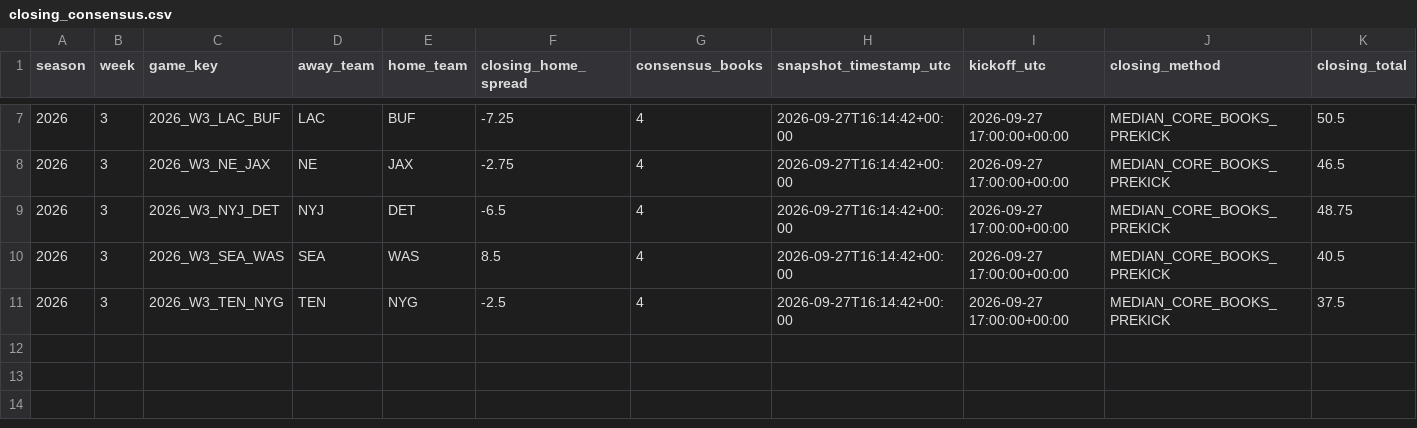
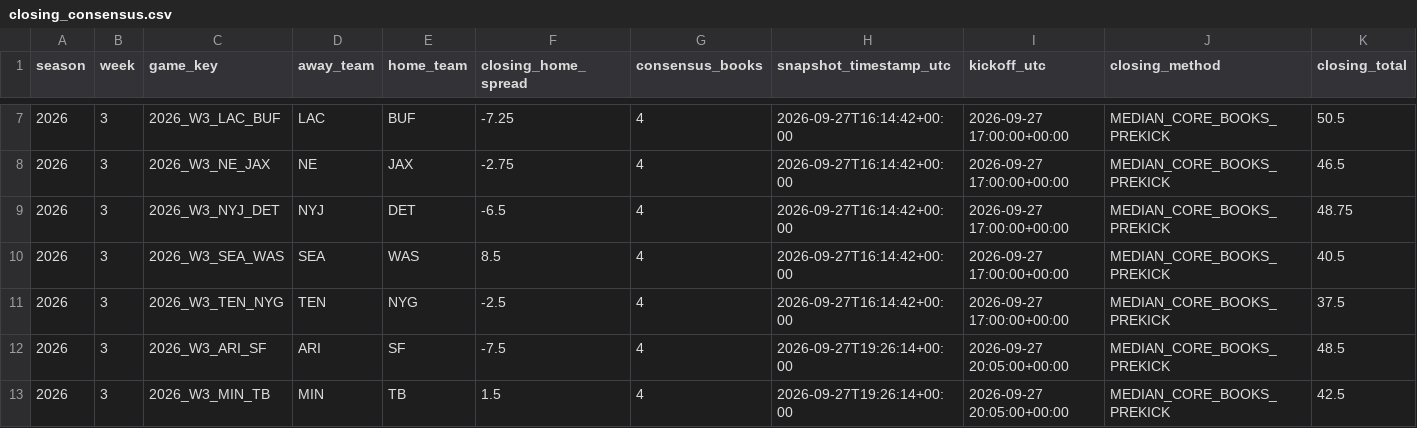
Before and after one commit to zgriesser-hue/-core-v2-nfl, a CSV file: data/market/2026/week_03/closing_consensus.csv, drawn as a sheet; only a part is shown, gaps mark what is left out; rows hold the shown columns only; the diff names each change by its address in the sheet, - before the commit and + after, or states it on an @@ line.

Commit message:
data: capture Core V2 closing lines

```diff
--- a/data/market/2026/week_03/closing_consensus.csv
+++ b/data/market/2026/week_03/closing_consensus.csv
+row 12: 2026 | 3 | 2026_W3_ARI_SF | ARI | SF | -7.5 | 4 | 2026-09-27T19:26:14+00:00 | 2026-09-27 20:05:00+00:00 | MEDIAN_CORE_BOOKS_PREKICK | 48.5
+row 13: 2026 | 3 | 2026_W3_MIN_TB | MIN | TB | 1.5 | 4 | 2026-09-27T19:26:14+00:00 | 2026-09-27 20:05:00+00:00 | MEDIAN_CORE_BOOKS_PREKICK | 42.5
```
Also changed, not shown: data/tracking/closing_consensus.csv, 2 other files.
